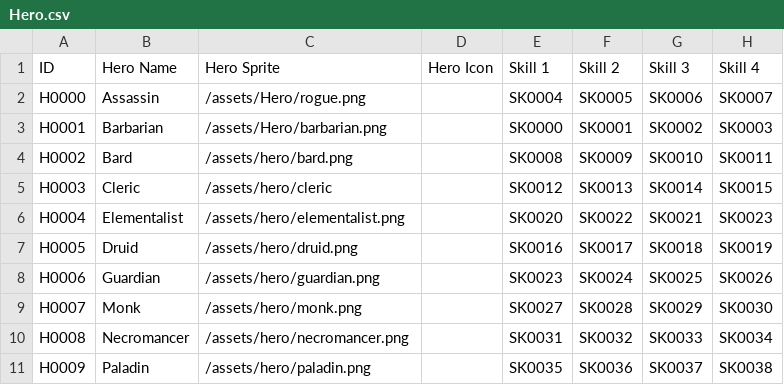
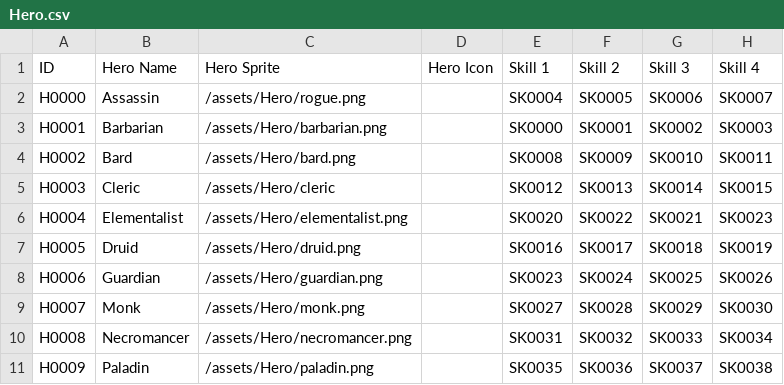
Before and after one commit to Pawtucketpat/Hero-collector-game, a CSV file: data/Hero.csv, drawn as a sheet; only a part is shown; the diff names each change by its address in the sheet, - before the commit and + after, or states it on an @@ line.

Commit message:
Update Hero.csv

```diff
--- a/data/Hero.csv
+++ b/data/Hero.csv
-C4 (Hero Sprite): /assets/hero/bard.png
+C4 (Hero Sprite): /assets/Hero/bard.png
-C5 (Hero Sprite): /assets/hero/cleric
+C5 (Hero Sprite): /assets/Hero/cleric
-C6 (Hero Sprite): /assets/hero/elementalist.png
+C6 (Hero Sprite): /assets/Hero/elementalist.png
-C7 (Hero Sprite): /assets/hero/druid.png
+C7 (Hero Sprite): /assets/Hero/druid.png
-C8 (Hero Sprite): /assets/hero/guardian.png
+C8 (Hero Sprite): /assets/Hero/guardian.png
-C9 (Hero Sprite): /assets/hero/monk.png
+C9 (Hero Sprite): /assets/Hero/monk.png
-C10 (Hero Sprite): /assets/hero/necromancer.png
+C10 (Hero Sprite): /assets/Hero/necromancer.png
-C11 (Hero Sprite): /assets/hero/paladin.png
+C11 (Hero Sprite): /assets/Hero/paladin.png
```
